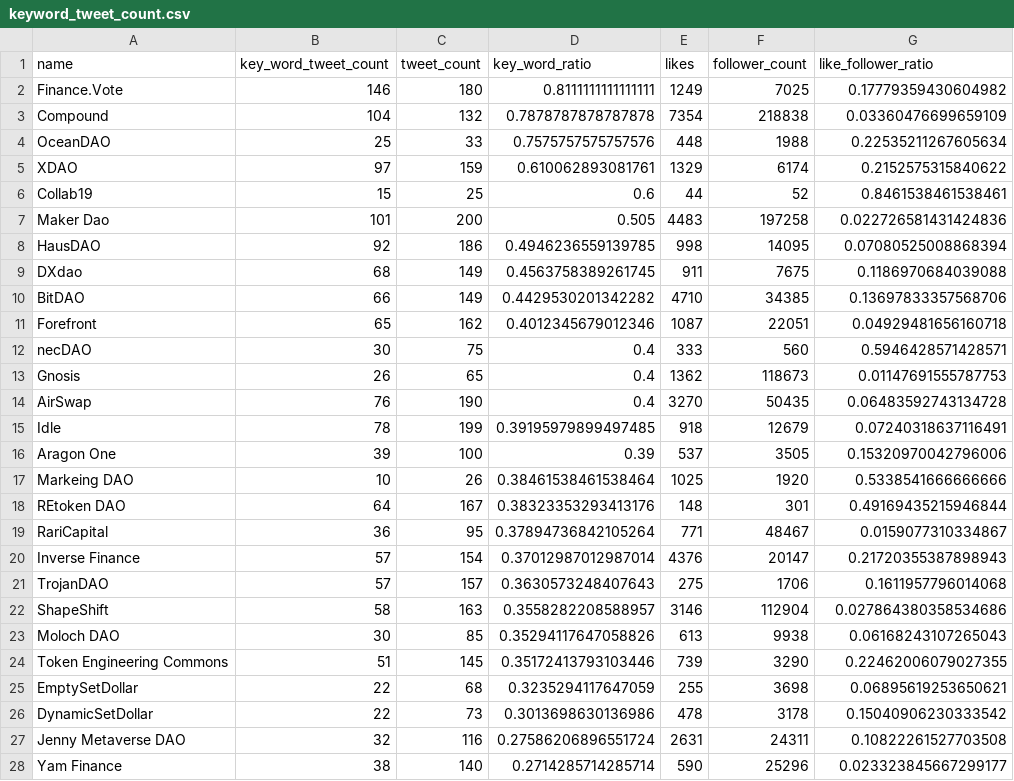
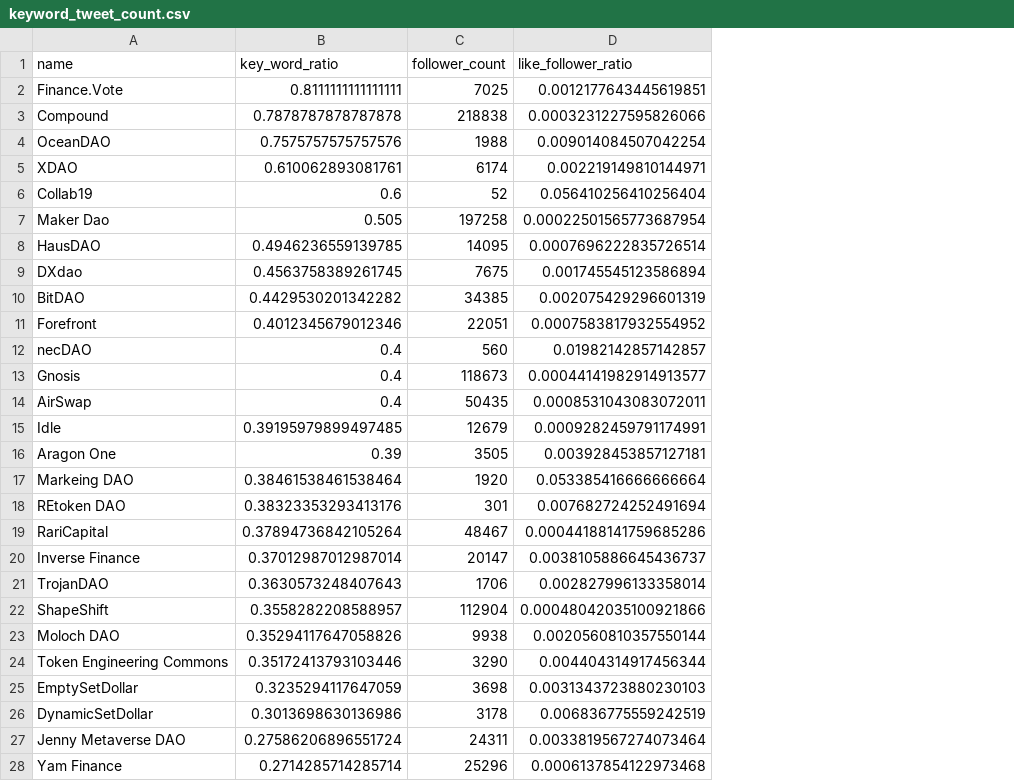
Before and after one commit to notchia/daochem-prototype, a CSV file: data/keyword_tweet_count.csv, drawn as a sheet; only a part is shown; removed rows and columns are numbered as before the commit, all else as after; the diff covers the shown part only; the diff names each change by its address in the sheet, - before the commit and + after, or states it on an @@ line.

```diff
--- a/data/keyword_tweet_count.csv
+++ b/data/keyword_tweet_count.csv
-column B (key_word_tweet_count), rows 2-28: 146 | 104 | 25 | 97 | 15 | 101 | 92 | 68 | 66 | 65 | 30 | 26 | 76 | 78 | 39 | 10 | 64 | 36 | 57 | 57 | 58 | 30 | 51 | 22 | 22 | 32 | 38
-column C (tweet_count), rows 2-28: 180 | 132 | 33 | 159 | 25 | 200 | 186 | 149 | 149 | 162 | 75 | 65 | 190 | 199 | 100 | 26 | 167 | 95 | 154 | 157 | 163 | 85 | 145 | 68 | 73 | 116 | 140
-column E (likes), rows 2-28: 1249 | 7354 | 448 | 1329 | 44 | 4483 | 998 | 911 | 4710 | 1087 | 333 | 1362 | 3270 | 918 | 537 | 1025 | 148 | 771 | 4376 | 275 | 3146 | 613 | 739 | 255 | 478 | 2631 | 590
-D2 (like_follower_ratio): 0.17779359430604982
+D2 (like_follower_ratio): 0.0012177643445619851
-D3 (like_follower_ratio): 0.03360476699659109
+D3 (like_follower_ratio): 0.0003231227595826066
-D4 (like_follower_ratio): 0.22535211267605634
+D4 (like_follower_ratio): 0.009014084507042254
-D5 (like_follower_ratio): 0.2152575315840622
+D5 (like_follower_ratio): 0.002219149810144971
-D6 (like_follower_ratio): 0.8461538461538461
+D6 (like_follower_ratio): 0.056410256410256404
-D7 (like_follower_ratio): 0.022726581431424836
+D7 (like_follower_ratio): 0.00022501565773687954
-D8 (like_follower_ratio): 0.07080525008868394
+D8 (like_follower_ratio): 0.0007696222835726514
-D9 (like_follower_ratio): 0.1186970684039088
+D9 (like_follower_ratio): 0.001745545123586894
-D10 (like_follower_ratio): 0.13697833357568706
+D10 (like_follower_ratio): 0.002075429296601319
-D11 (like_follower_ratio): 0.04929481656160718
+D11 (like_follower_ratio): 0.0007583817932554952
-D12 (like_follower_ratio): 0.5946428571428571
+D12 (like_follower_ratio): 0.01982142857142857
-D13 (like_follower_ratio): 0.01147691555787753
+D13 (like_follower_ratio): 0.00044141982914913577
-D14 (like_follower_ratio): 0.06483592743134728
+D14 (like_follower_ratio): 0.0008531043083072011
-D15 (like_follower_ratio): 0.07240318637116491
+D15 (like_follower_ratio): 0.0009282459791174991
-D16 (like_follower_ratio): 0.15320970042796006
+D16 (like_follower_ratio): 0.003928453857127181
-D17 (like_follower_ratio): 0.5338541666666666
+D17 (like_follower_ratio): 0.053385416666666664
-D18 (like_follower_ratio): 0.49169435215946844
+D18 (like_follower_ratio): 0.007682724252491694
-D19 (like_follower_ratio): 0.0159077310334867
+D19 (like_follower_ratio): 0.00044188141759685286
-D20 (like_follower_ratio): 0.21720355387898943
+D20 (like_follower_ratio): 0.0038105886645436737
-D21 (like_follower_ratio): 0.1611957796014068
+D21 (like_follower_ratio): 0.002827996133358014
-D22 (like_follower_ratio): 0.027864380358534686
+D22 (like_follower_ratio): 0.00048042035100921866
-D23 (like_follower_ratio): 0.06168243107265043
+D23 (like_follower_ratio): 0.0020560810357550144
-D24 (like_follower_ratio): 0.22462006079027355
+D24 (like_follower_ratio): 0.004404314917456344
-D25 (like_follower_ratio): 0.06895619253650621
+D25 (like_follower_ratio): 0.0031343723880230103
-D26 (like_follower_ratio): 0.15040906230333542
+D26 (like_follower_ratio): 0.006836775559242519
-D27 (like_follower_ratio): 0.10822261527703508
+D27 (like_follower_ratio): 0.0033819567274073464
-D28 (like_follower_ratio): 0.023323845667299177
+D28 (like_follower_ratio): 0.0006137854122973468
```
Also changed, not shown: 2 added rows, 2 removed rows and 82 edited cells elsewhere in this file, 24 other files.
